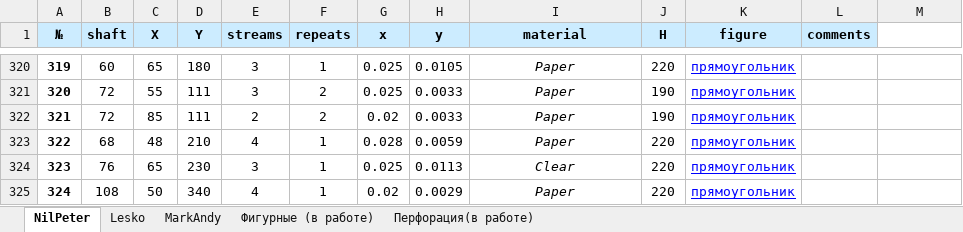
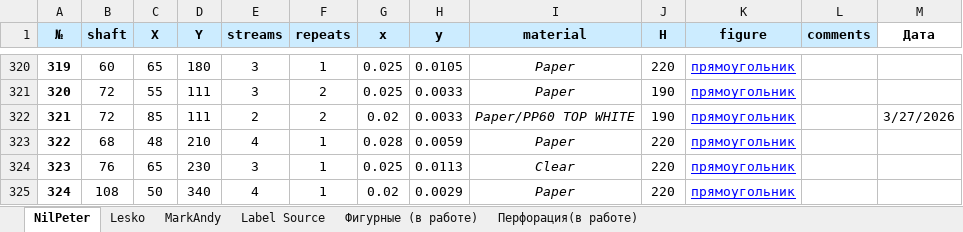
Before and after one commit to wargie/Die_Cutting, an Excel workbook: Каталог вырубных ножей.xlsx, sheet NilPeter, drawn as a sheet; only a part is shown, gaps mark what is left out; values as stored, in another font and other column widths than the file's, no borders; the diff covers the shown part only; the diff names each change by its address in the sheet, - before the commit and + after, or states it on an @@ line.

```diff
--- a/Каталог вырубных ножей.xlsx (sheet NilPeter)
+++ b/Каталог вырубных ножей.xlsx (sheet NilPeter)
+sheet tab: Label Source
-M1: (empty)
+M1: Дата
-I322 (material): Paper
+I322 (material): Paper/PP60 TOP WHITE
-M322 (Дата): (empty)
+M322 (Дата): 3/27/2026
```
Also changed, not shown: 13 added rows and cell formats elsewhere in this sheet, sheet Lesko, sheet MarkAndy, sheet Фигурные (в работе), 32 other files.
